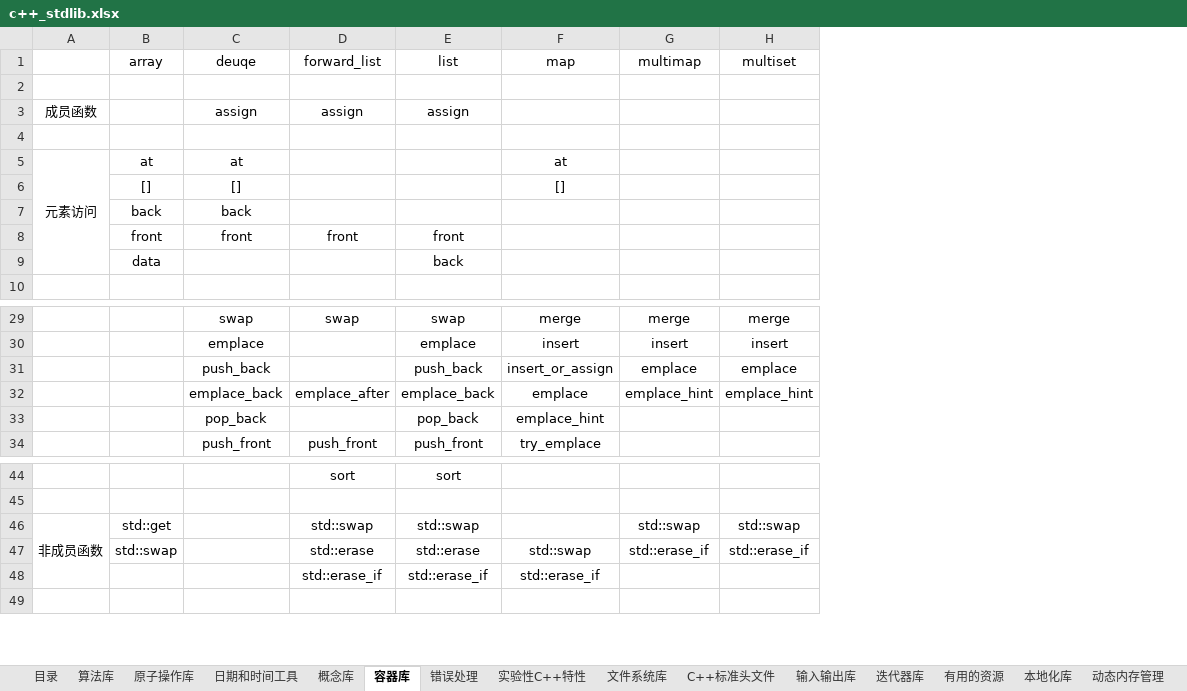
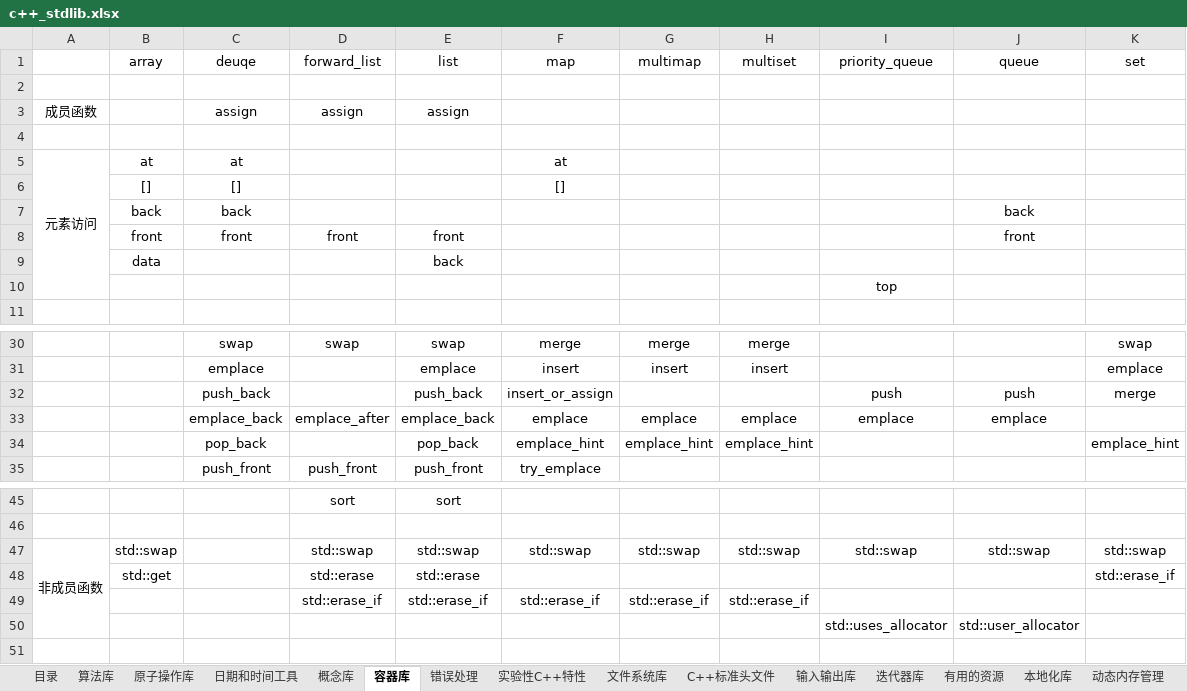
Before and after one commit to hebust-fengyu/cpp_lib, an Excel workbook: c++_stdlib.xlsx, sheet 容器库, drawn as a sheet; only a part is shown, gaps mark what is left out; values as stored, in another font and other column widths than the file's, no borders; removed rows and columns are numbered as before the commit, all else as after; the diff covers the shown part only; the diff names each change by its address in the sheet, - before the commit and + after, or states it on an @@ line.

Commit message:
cpp_stdlib

```diff
--- a/c++_stdlib.xlsx (sheet 容器库)
+++ b/c++_stdlib.xlsx (sheet 容器库)
+column I (priority_queue), rows 32-33: push | emplace; row 47: std::swap
+column J (queue), rows 7-8: back | front; rows 32-33: push | emplace; row 47: std::swap
+column K (set), rows 30-34: swap | emplace | merge |  | emplace_hint; row 47: std::swap
+row 10:  |  |  |  |  |  |  |  | top
-G32 (multimap): emplace
+G32 (multimap): (empty)
-H32 (multiset): emplace
+H32 (multiset): (empty)
-G33 (multimap): emplace_hint
+G33 (multimap): emplace
-H33 (multiset): emplace_hint
+H33 (multiset): emplace
-G34 (multimap): (empty)
+G34 (multimap): emplace_hint
-H34 (multiset): (empty)
+H34 (multiset): emplace_hint
-B47 (array): std::get
+B47 (array): std::swap
-F47 (map): (empty)
+F47 (map): std::swap
-row 47:  | std::swap |  | std::erase | std::erase | std::swap | std::erase_if | std::erase_if
+row 48:  | std::get |  | std::erase | std::erase |  |  |  |  |  | std::erase_if
-G49 (multimap): (empty)
+G49 (multimap): std::erase_if
-H49 (multiset): (empty)
+H49 (multiset): std::erase_if
+row 50:  |  |  |  |  |  |  |  | std::uses_allocator | std::user_allocator
```
Also changed, not shown: 3 removed rows and 2 edited cells elsewhere in this sheet.
